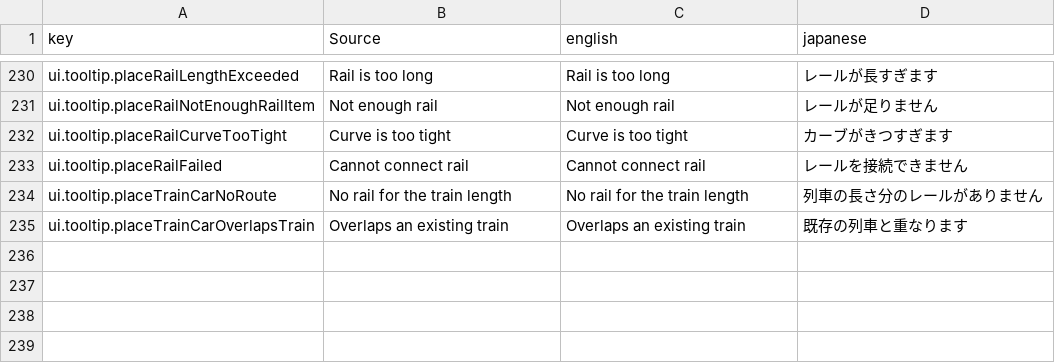
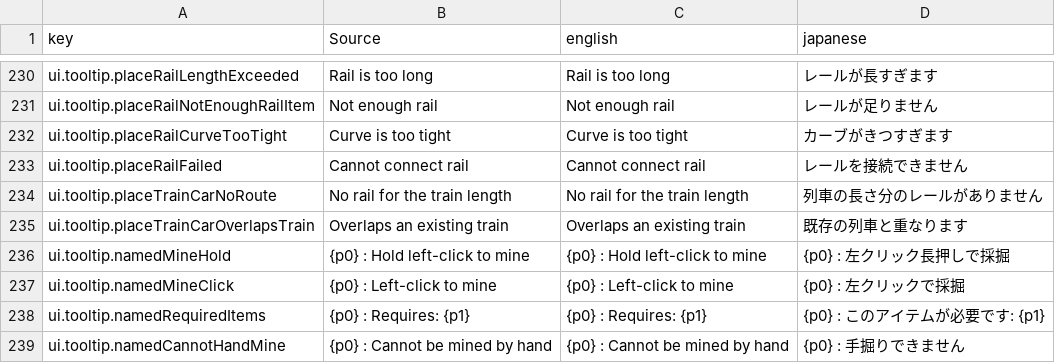
Before and after one commit to moorestech/moorestech, a CSV file: Localization/localization.csv, drawn as a sheet; only a part is shown, gaps mark what is left out; the diff names each change by its address in the sheet, - before the commit and + after, or states it on an @@ line.

```diff
--- a/Localization/localization.csv
+++ b/Localization/localization.csv
+row 236: ui.tooltip.namedMineHold | {p0} : Hold left-click to mine | {p0} : Hold left-click to mine | {p0} : 左クリック長押しで採掘
+row 237: ui.tooltip.namedMineClick | {p0} : Left-click to mine | {p0} : Left-click to mine | {p0} : 左クリックで採掘
+row 238: ui.tooltip.namedRequiredItems | {p0} : Requires: {p1} | {p0} : Requires: {p1} | {p0} : このアイテムが必要です: {p1}
+row 239: ui.tooltip.namedCannotHandMine | {p0} : Cannot be mined by hand | {p0} : Cannot be mined by hand | {p0} : 手掘りできません
```
Also changed, not shown: 11 other files.
